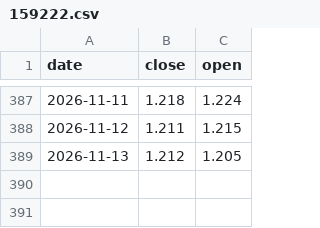
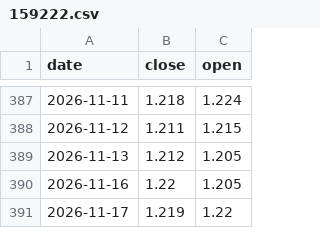
Before and after one commit to winguse/naive-fortune, a CSV file: market-data/cn/159222.csv, drawn as a sheet; only a part is shown, gaps mark what is left out.

```diff
--- a/market-data/cn/159222.csv
+++ b/market-data/cn/159222.csv
@@ -389 +389,3 @@ date,close,open
 2026-11-13,1.212,1.205
+2026-11-16,1.22,1.205
+2026-11-17,1.219,1.22
```
Also changed, not shown: market-data/cn/159399.csv, market-data/cn/510050.csv, 4 other files.
